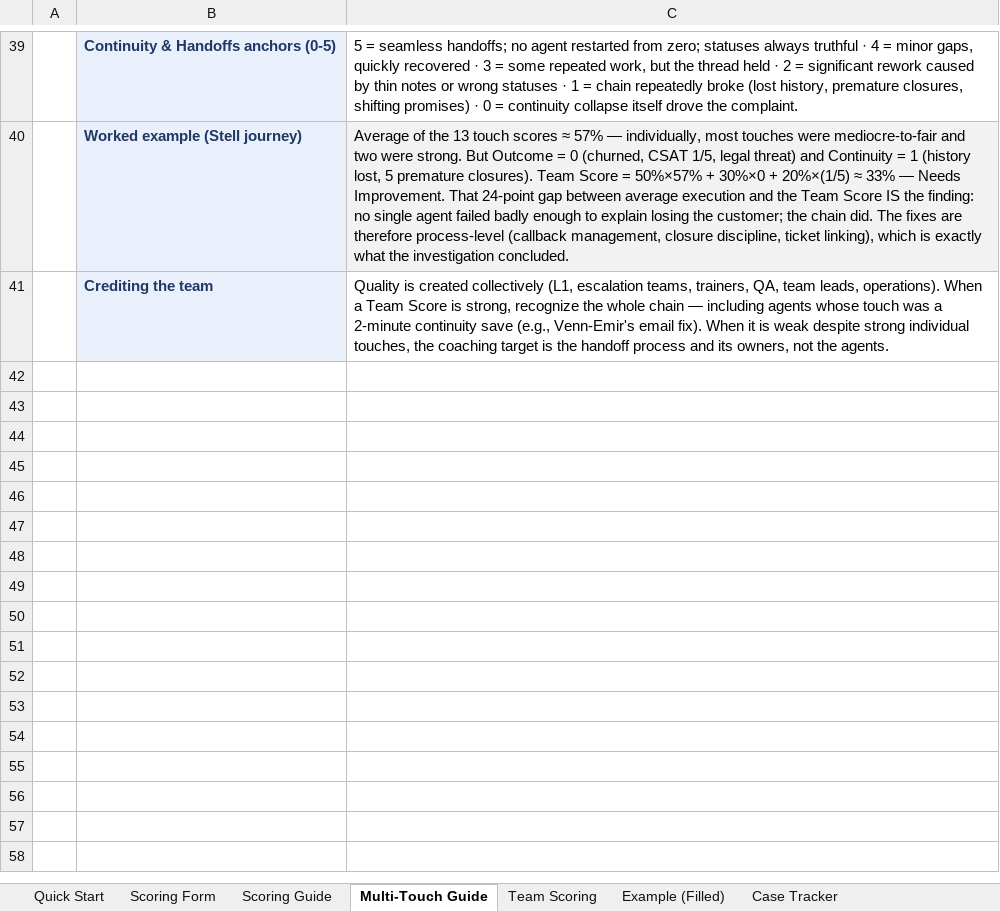
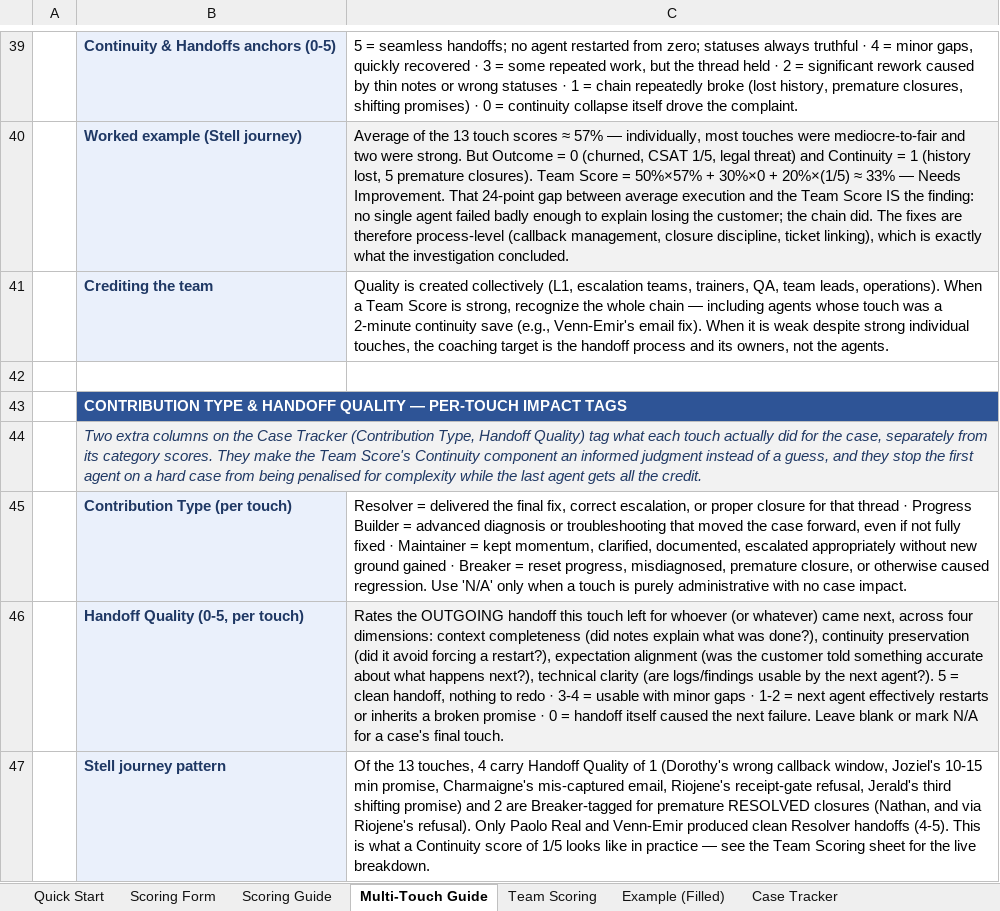
Before and after one commit to edmarpadayhag-vscode/Linksys-QA-Rubric-Form, an Excel workbook: QA Scoring Form.xlsx, sheet Multi-Touch Guide, drawn as a sheet; only a part is shown, gaps mark what is left out; values as stored, in another font and other column widths than the file's, no borders; the diff names each change by its address in the sheet, - before the commit and + after, or states it on an @@ line.

```diff
--- a/QA Scoring Form.xlsx (sheet Multi-Touch Guide)
+++ b/QA Scoring Form.xlsx (sheet Multi-Touch Guide)
+row 42: (empty)
+row 43:  | CONTRIBUTION TYPE & HANDOFF QUALITY — PER-TOUCH IMPACT TAGS
+row 44:  | Two extra columns on the Case Tracker (Contribution Type, Handoff Quality) tag what each touch actually did for the case, separately from its category scores. They make the Team Score's Continuity component an informed judgment instead of a guess, and they stop the first agent on a hard case from being penalised for complexity while the last agent gets all the credit.
+row 45:  | Contribution Type (per touch) | Resolver = delivered the final fix, correct escalation, or proper closure for that thread · Progress Builder = advanced diagnosis or troubleshooting that moved the case forward, even if not fully fixed · Maintainer = kept momentum, clarified, documented, escalated appropriately without new ground gained · Breaker = reset progress, misdiagnosed, premature closure, or otherwise caused regression. Use 'N/A' only when a touch is purely administrative with no case impact.
+row 46:  | Handoff Quality (0-5, per touch) | Rates the OUTGOING handoff this touch left for whoever (or whatever) came next, across four dimensions: context completeness (did notes explain what was done?), continuity preservation (did it avoid forcing a restart?), expectation alignment (was the customer told something accurate about what happens next?), technical clarity (are logs/findings usable by the next agent?). 5 = clean handoff, nothing to redo · 3-4 = usable with minor gaps · 1-2 = next agent effectively restarts or inherits a broken promise · 0 = handoff itself caused the next failure. Leave blank or mark N/A for a case's final touch.
+row 47:  | Stell journey pattern | Of the 13 touches, 4 carry Handoff Quality of 1 (Dorothy's wrong callback window, Joziel's 10-15 min promise, Charmaigne's mis-captured email, Riojene's receipt-gate refusal, Jerald's third shifting promise) and 2 are Breaker-tagged for premature RESOLVED closures (Nathan, and via Riojene's refusal). Only Paolo Real and Venn-Emir produced clean Resolver handoffs (4-5). This is what a Continuity score of 1/5 looks like in practice — see the Team Scoring sheet for the live breakdown.
```
Also changed, not shown: sheet Team Scoring, sheet Case Tracker.
